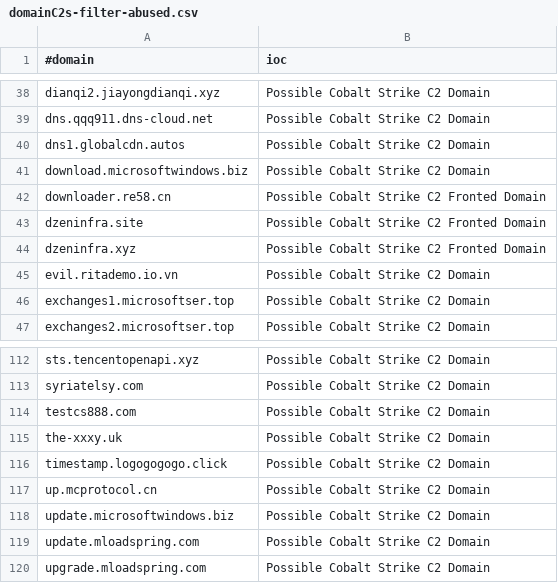
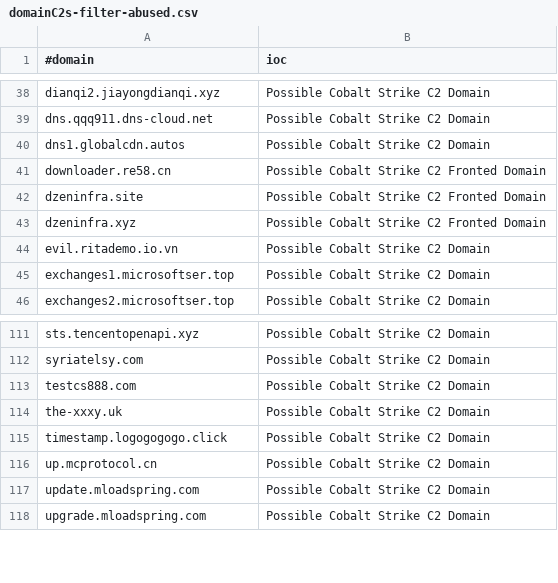
Before and after one commit to Xavier001/IOCs, a CSV file: domainC2s-filter-abused.csv, drawn as a sheet; only a part is shown, gaps mark what is left out; the diff names each change by its address in the sheet, - before the commit and + after, or states it on an @@ line.

```diff
--- a/domainC2s-filter-abused.csv
+++ b/domainC2s-filter-abused.csv
-row 41: download.microsoftwindows.biz | Possible Cobalt Strike C2 Domain
-row 118: update.microsoftwindows.biz | Possible Cobalt Strike C2 Domain
```
Also changed, not shown: IPC2s.csv, domainC2swithURL.csv, 4 other files.
